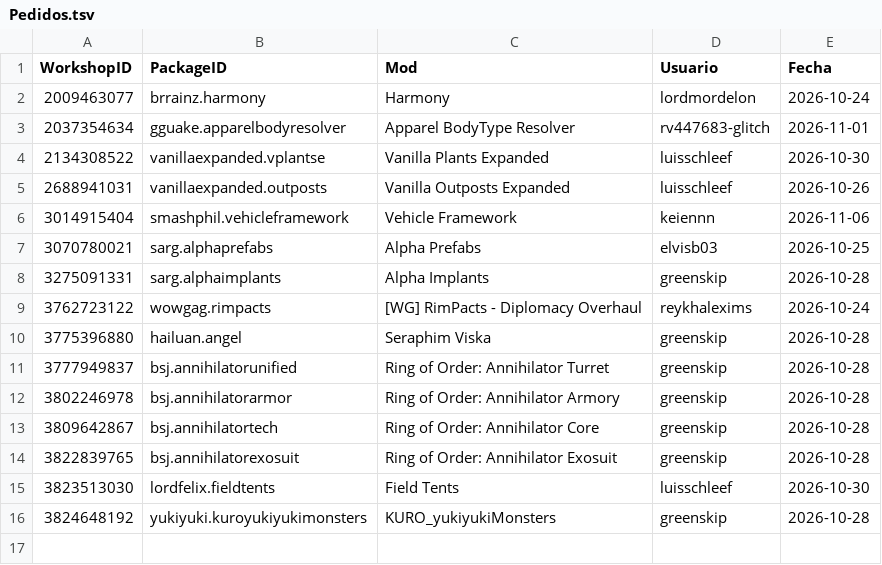
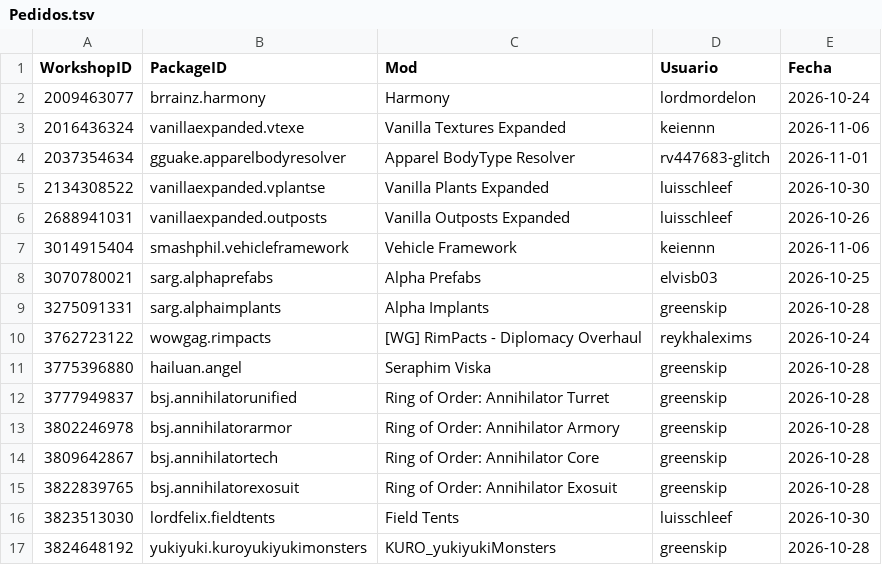
Before and after one commit to LordMordelon/RML, a TSV file: Pedidos.tsv, drawn as a sheet; the diff names each change by its address in the sheet, - before the commit and + after, or states it on an @@ line.

```diff
--- a/Pedidos.tsv
+++ b/Pedidos.tsv
+row 3: 2016436324 | vanillaexpanded.vtexe | Vanilla Textures Expanded | keiennn | 2026-11-06
```
